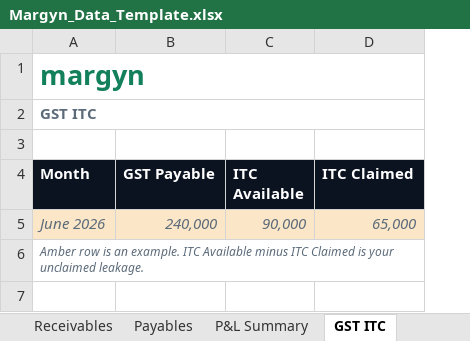
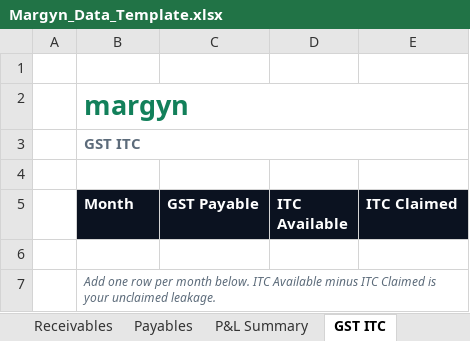
Before and after one commit to varadp12/reflectional, an Excel workbook: Margyn_Data_Template.xlsx, sheet GST ITC, drawn as a sheet; values as stored, in another font and other column widths than the file's, no borders; charts and pictures not drawn; addresses are those after the commit; the diff names each change by its address in the sheet, - before the commit and + after, or states it on an @@ line.

```diff
--- a/Margyn_Data_Template.xlsx (sheet GST ITC)
+++ b/Margyn_Data_Template.xlsx (sheet GST ITC)
+column A, empty
+row 1: (empty)
-row 6: June 2026 | 240,000 | 90,000 | 65,000
+row 6: (empty)
-B6:E6 fill: #FBE7C7
+B6:E6 fill: none
-B7 (Month): Amber row is an example. ITC Available…
+B7 (Month): Add one row per month below. ITC Available…
```
Also changed, not shown: sheet Instructions, sheet Receivables, sheet Payables, sheet Bank Accounts, sheet P&L Summary, charts or pictures.
